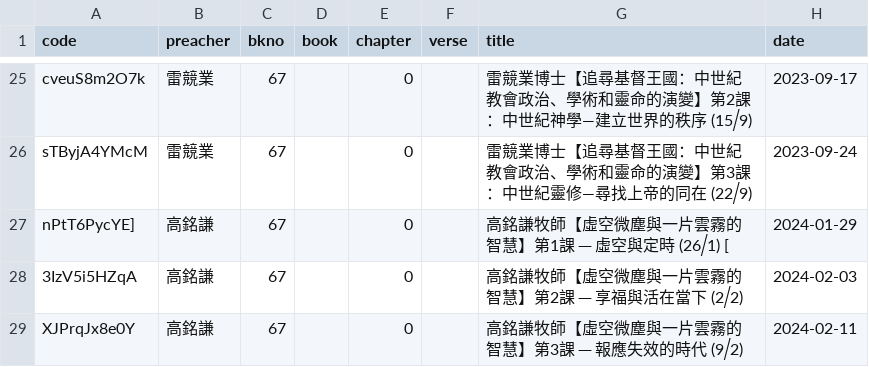
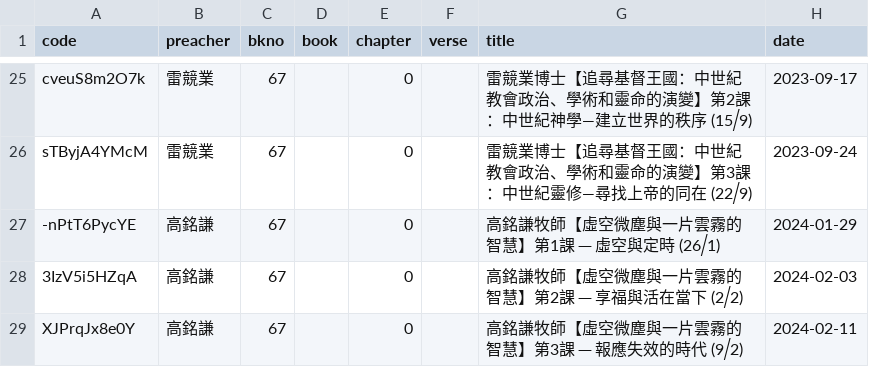
Before and after one commit to michaelchanwahyan/sermon-app, a CSV file: projects/YOS/index_byp.csv, drawn as a sheet; only a part is shown, gaps mark what is left out.

Commit message:
[revamp] YOS unuse lslog for index gen

```diff
--- a/projects/YOS/index_byp.csv
+++ b/projects/YOS/index_byp.csv
@@ -26,3 +26,3 @@ cveuS8m2O7k,雷競業,67,,0,,雷競業博士【追尋基督王國：中世紀教
 sTByjA4YMcM,雷競業,67,,0,,雷競業博士【追尋基督王國：中世紀教會政治、學術和靈命的演變】第3課：中世紀靈修—尋找上帝的同在 (22⧸9),2023-09-24
-nPtT6PycYE],高銘謙,67,,0,,高銘謙牧師【虛空微塵與一片雲霧的智慧】第1課 ─ 虛空與定時 (26⧸1) [,2024-01-29
+-nPtT6PycYE,高銘謙,67,,0,,高銘謙牧師【虛空微塵與一片雲霧的智慧】第1課 ─ 虛空與定時 (26⧸1),2024-01-29
 3IzV5i5HZqA,高銘謙,67,,0,,高銘謙牧師【虛空微塵與一片雲霧的智慧】第2課 ─ 享福與活在當下 (2⧸2),2024-02-03
```
Also changed, not shown: 5 other files.
